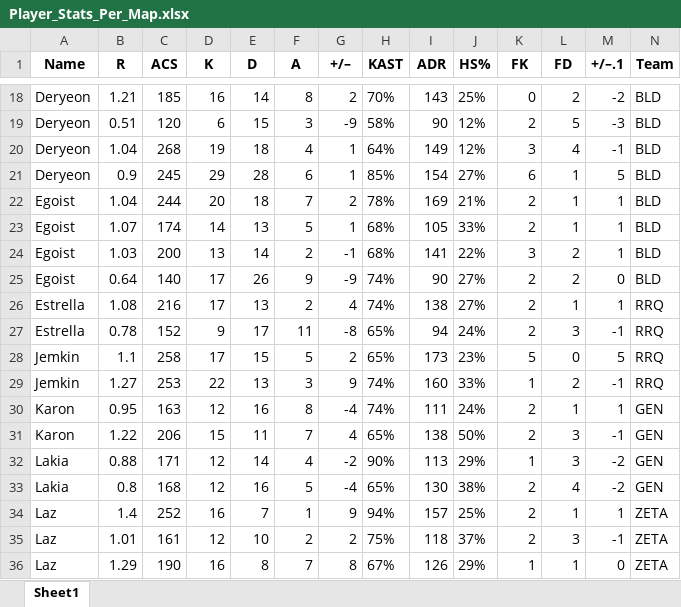
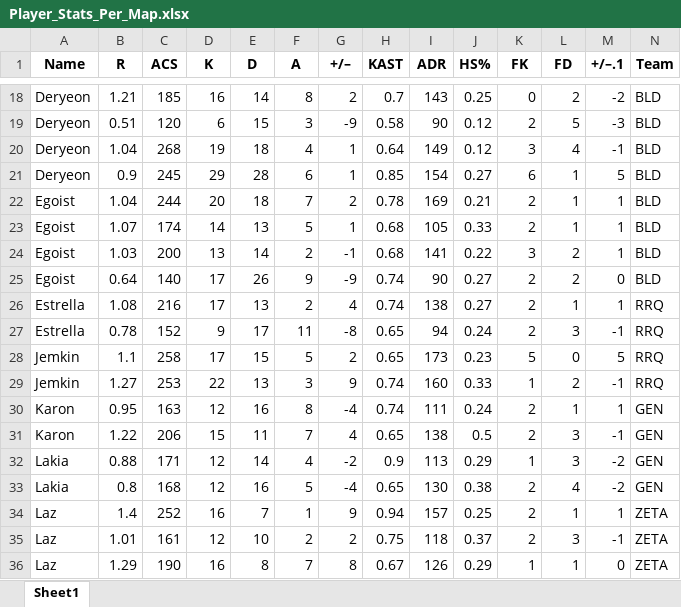
Before and after one commit to ButterM-40/E-Sports-Pedictions, an Excel workbook: Player_Stats_Per_Map.xlsx, sheet Sheet1, drawn as a sheet; only a part is shown, gaps mark what is left out; values as stored, in another font and other column widths than the file's, no borders; the diff covers the shown part only; the diff names each change by its address in the sheet, - before the commit and + after, or states it on an @@ line.

```diff
--- a/Player_Stats_Per_Map.xlsx (sheet Sheet1)
+++ b/Player_Stats_Per_Map.xlsx (sheet Sheet1)
-H18 (KAST): 70%
+H18 (KAST): 0.7
-J18 (HS%): 25%
+J18 (HS%): 0.25
-H19 (KAST): 58%
+H19 (KAST): 0.58
-J19:J20 (HS%): 12%
+J19:J20 (HS%): 0.12
-H20 (KAST): 64%
+H20 (KAST): 0.64
-H21 (KAST): 85%
+H21 (KAST): 0.85
-J21 (HS%): 27%
+J21 (HS%): 0.27
-H22 (KAST): 78%
+H22 (KAST): 0.78
-J22 (HS%): 21%
+J22 (HS%): 0.21
-H23:H24 (KAST): 68%
+H23:H24 (KAST): 0.68
-J23 (HS%): 33%
+J23 (HS%): 0.33
-J24 (HS%): 22%
+J24 (HS%): 0.22
-H25:H26 (KAST): 74%
+H25:H26 (KAST): 0.74
-J25:J26 (HS%): 27%
+J25:J26 (HS%): 0.27
-H27:H28 (KAST): 65%
+H27:H28 (KAST): 0.65
-J27 (HS%): 24%
+J27 (HS%): 0.24
-J28 (HS%): 23%
+J28 (HS%): 0.23
-H29:H30 (KAST): 74%
+H29:H30 (KAST): 0.74
-J29 (HS%): 33%
+J29 (HS%): 0.33
-J30 (HS%): 24%
+J30 (HS%): 0.24
-H31 (KAST): 65%
+H31 (KAST): 0.65
-J31 (HS%): 50%
+J31 (HS%): 0.5
-H32 (KAST): 90%
+H32 (KAST): 0.9
-J32 (HS%): 29%
+J32 (HS%): 0.29
-H33 (KAST): 65%
+H33 (KAST): 0.65
-J33 (HS%): 38%
+J33 (HS%): 0.38
-H34 (KAST): 94%
+H34 (KAST): 0.94
-J34 (HS%): 25%
+J34 (HS%): 0.25
-H35 (KAST): 75%
+H35 (KAST): 0.75
-J35 (HS%): 37%
+J35 (HS%): 0.37
-H36 (KAST): 67%
+H36 (KAST): 0.67
-J36 (HS%): 29%
+J36 (HS%): 0.29
```
Also changed, not shown: 202 edited cells elsewhere in this sheet, 1 other file.
